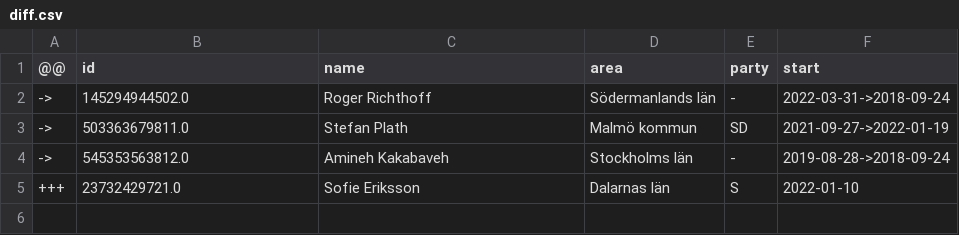
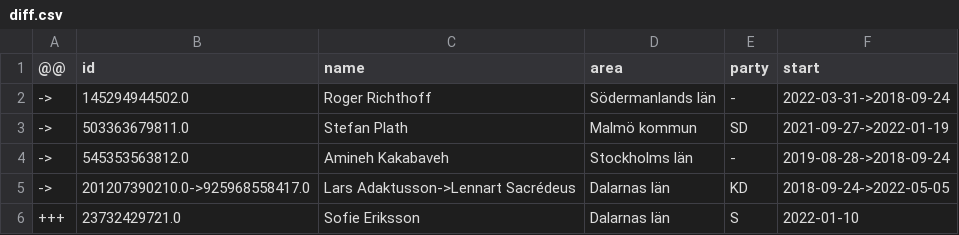
Before and after one commit to every-politician-scrapers/sweden-riksdag-api-current, a CSV file: data/diff.csv, drawn as a sheet.

```diff
--- a/data/diff.csv
+++ b/data/diff.csv
@@ -4,2 +4,3 @@
 ->,545353563812.0,Amineh Kakabaveh,Stockholms län,-,2019-08-28->2018-09-24
+->,201207390210.0->925968558417.0,Lars Adaktusson->Lennart Sacrédeus,Dalarnas län,KD,2018-09-24->2022-05-05
 +++,23732429721.0,Sofie Eriksson,Dalarnas län,S,2022-01-10
```
Also changed, not shown: data/official.csv, 1 other file.
